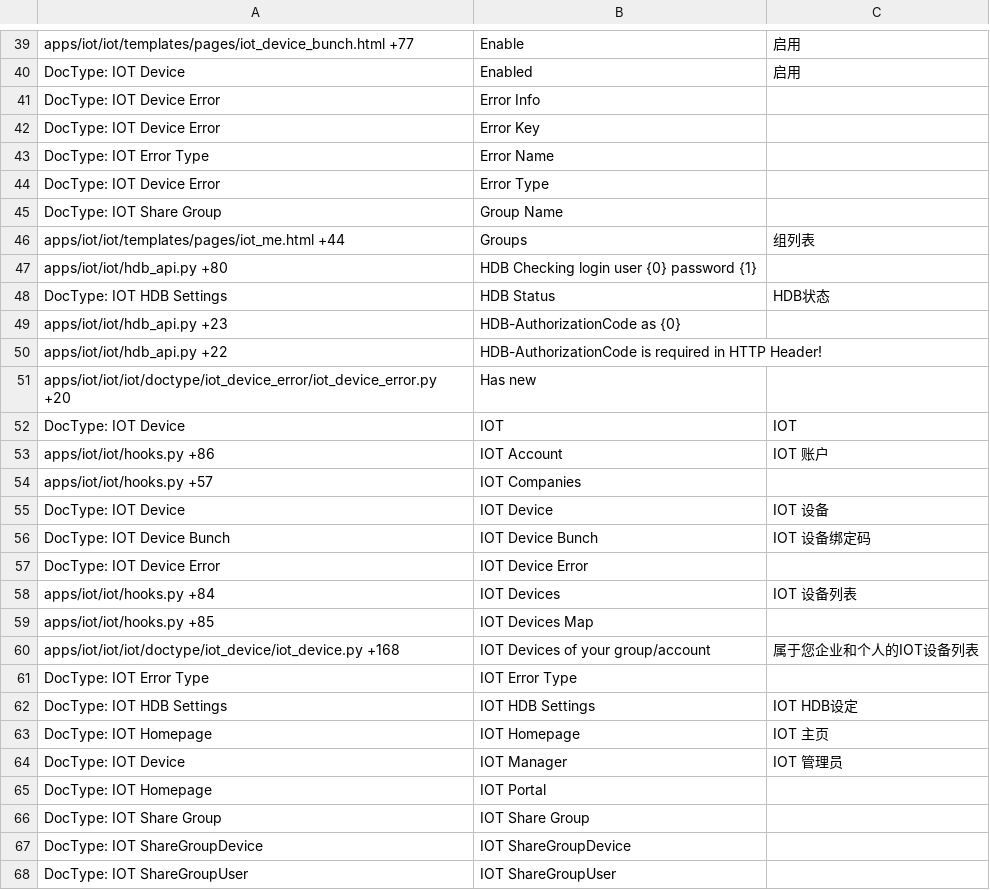
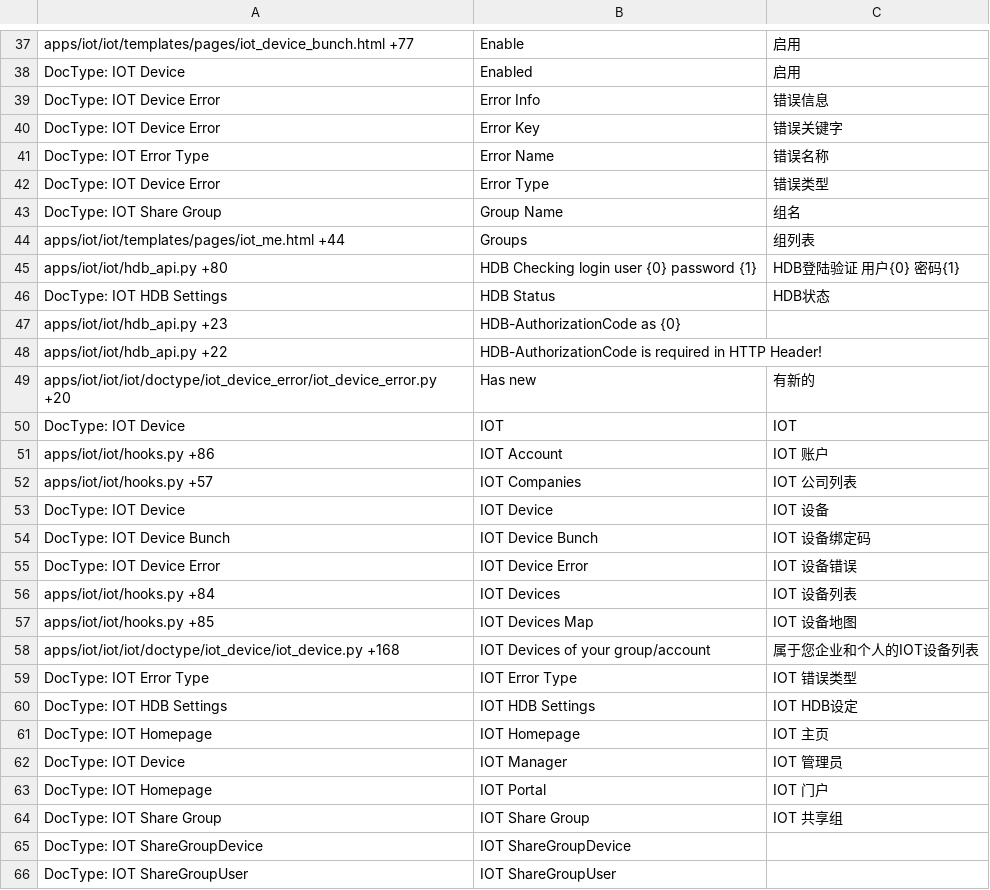
Before and after one commit to srdgame/frappe_iot, a CSV file: iot/translations/zh.csv, drawn as a sheet; only a part is shown, gaps mark what is left out; the diff covers the shown part only.

```diff
--- a/iot/translations/zh.csv
+++ b/iot/translations/zh.csv
@@ -40,9 +38,9 @@ apps/iot/iot/templates/pages/iot_device_bunch.html +77,Enable,启用
 DocType: IOT Device,Enabled,启用
-DocType: IOT Device Error,Error Info,
-DocType: IOT Device Error,Error Key,
-DocType: IOT Error Type,Error Name,
-DocType: IOT Device Error,Error Type,
-DocType: IOT Share Group,Group Name,
+DocType: IOT Device Error,Error Info,错误信息
+DocType: IOT Device Error,Error Key,错误关键字
+DocType: IOT Error Type,Error Name,错误名称
+DocType: IOT Device Error,Error Type,错误类型
+DocType: IOT Share Group,Group Name,组名
 apps/iot/iot/templates/pages/iot_me.html +44,Groups,组列表
-apps/iot/iot/hdb_api.py +80,HDB Checking login user {0} password {1},
+apps/iot/iot/hdb_api.py +80,HDB Checking login user {0} password {1},HDB登陆验证 用户{0} 密码{1}
 DocType: IOT HDB Settings,HDB Status,HDB状态
@@ -50,13 +48,13 @@ apps/iot/iot/hdb_api.py +23,HDB-AuthorizationCode as {0},
 apps/iot/iot/hdb_api.py +22,HDB-AuthorizationCode is required in HTTP Header!,
-apps/iot/iot/iot/doctype/iot_device_error/iot_device_error.py +20,Has new ,
+apps/iot/iot/iot/doctype/iot_device_error/iot_device_error.py +20,Has new ,有新的
 DocType: IOT Device,IOT,IOT
 apps/iot/iot/hooks.py +86,IOT Account,IOT 账户
-apps/iot/iot/hooks.py +57,IOT Companies,
+apps/iot/iot/hooks.py +57,IOT Companies,IOT 公司列表
 DocType: IOT Device,IOT Device,IOT 设备
 DocType: IOT Device Bunch,IOT Device Bunch,IOT 设备绑定码
-DocType: IOT Device Error,IOT Device Error,
+DocType: IOT Device Error,IOT Device Error,IOT 设备错误
 apps/iot/iot/hooks.py +84,IOT Devices,IOT 设备列表
-apps/iot/iot/hooks.py +85,IOT Devices Map,
+apps/iot/iot/hooks.py +85,IOT Devices Map,IOT 设备地图
 apps/iot/iot/iot/doctype/iot_device/iot_device.py +168,IOT Devices of your group/account,属于您企业和个人的IOT设备列表
-DocType: IOT Error Type,IOT Error Type,
+DocType: IOT Error Type,IOT Error Type,IOT 错误类型
 DocType: IOT HDB Settings,IOT HDB Settings,IOT HDB设定
@@ -64,4 +62,4 @@ DocType: IOT Homepage,IOT Homepage,IOT 主页
 DocType: IOT Device,IOT Manager,IOT 管理员
-DocType: IOT Homepage,IOT Portal,
-DocType: IOT Share Group,IOT Share Group,
+DocType: IOT Homepage,IOT Portal,IOT 门户
+DocType: IOT Share Group,IOT Share Group,IOT 共享组
 DocType: IOT ShareGroupDevice,IOT ShareGroupDevice,
```
Also changed, not shown: 2 removed rows and 32 edited cells elsewhere in this file, 1 other file.
